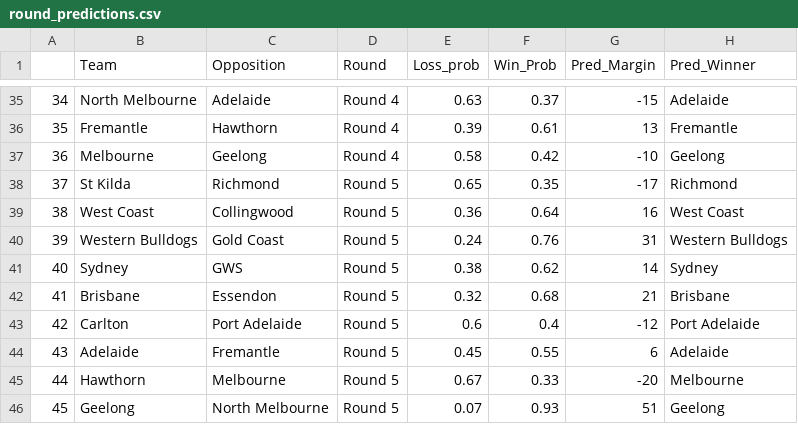
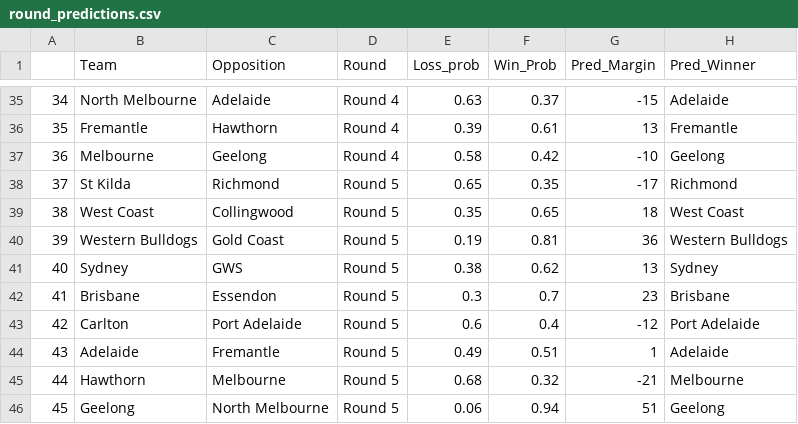
Before and after one commit to mitch-mooney/AFL_Predictions, a CSV file: csv_files/round_predictions.csv, drawn as a sheet; only a part is shown, gaps mark what is left out.

Commit message:
round 4 take 2

```diff
--- a/csv_files/round_predictions.csv
+++ b/csv_files/round_predictions.csv
@@ -38,9 +38,9 @@
 "37","St Kilda","Richmond","Round 5",0.65,0.35,-17,"Richmond"
-"38","West Coast","Collingwood","Round 5",0.36,0.64,16,"West Coast"
-"39","Western Bulldogs","Gold Coast","Round 5",0.24,0.76,31,"Western Bulldogs"
-"40","Sydney","GWS","Round 5",0.38,0.62,14,"Sydney"
-"41","Brisbane","Essendon","Round 5",0.32,0.68,21,"Brisbane"
+"38","West Coast","Collingwood","Round 5",0.35,0.65,18,"West Coast"
+"39","Western Bulldogs","Gold Coast","Round 5",0.19,0.81,36,"Western Bulldogs"
+"40","Sydney","GWS","Round 5",0.38,0.62,13,"Sydney"
+"41","Brisbane","Essendon","Round 5",0.3,0.7,23,"Brisbane"
 "42","Carlton","Port Adelaide","Round 5",0.6,0.4,-12,"Port Adelaide"
-"43","Adelaide","Fremantle","Round 5",0.45,0.55,6,"Adelaide"
-"44","Hawthorn","Melbourne","Round 5",0.67,0.33,-20,"Melbourne"
-"45","Geelong","North Melbourne","Round 5",0.07,0.93,51,"Geelong"
+"43","Adelaide","Fremantle","Round 5",0.49,0.51,1,"Adelaide"
+"44","Hawthorn","Melbourne","Round 5",0.68,0.32,-21,"Melbourne"
+"45","Geelong","North Melbourne","Round 5",0.06,0.94,51,"Geelong"
```
Also changed, not shown: 8 other files.
